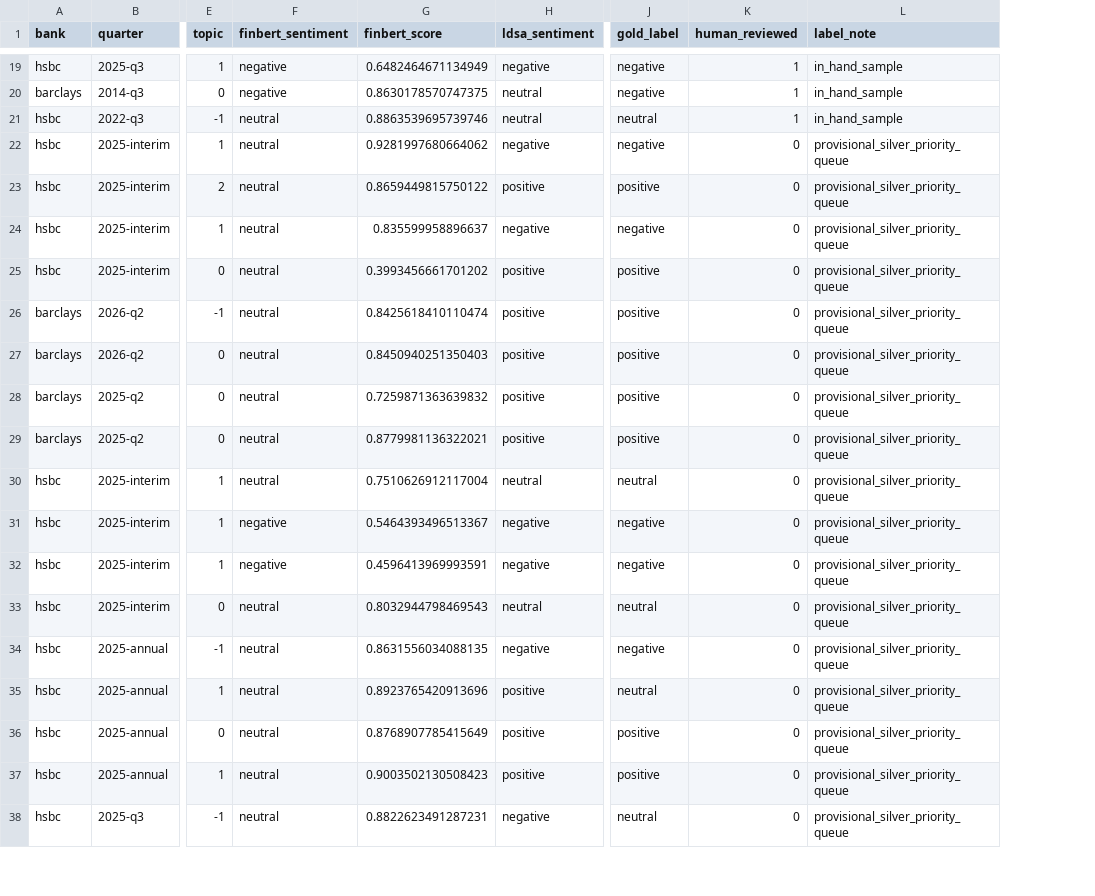
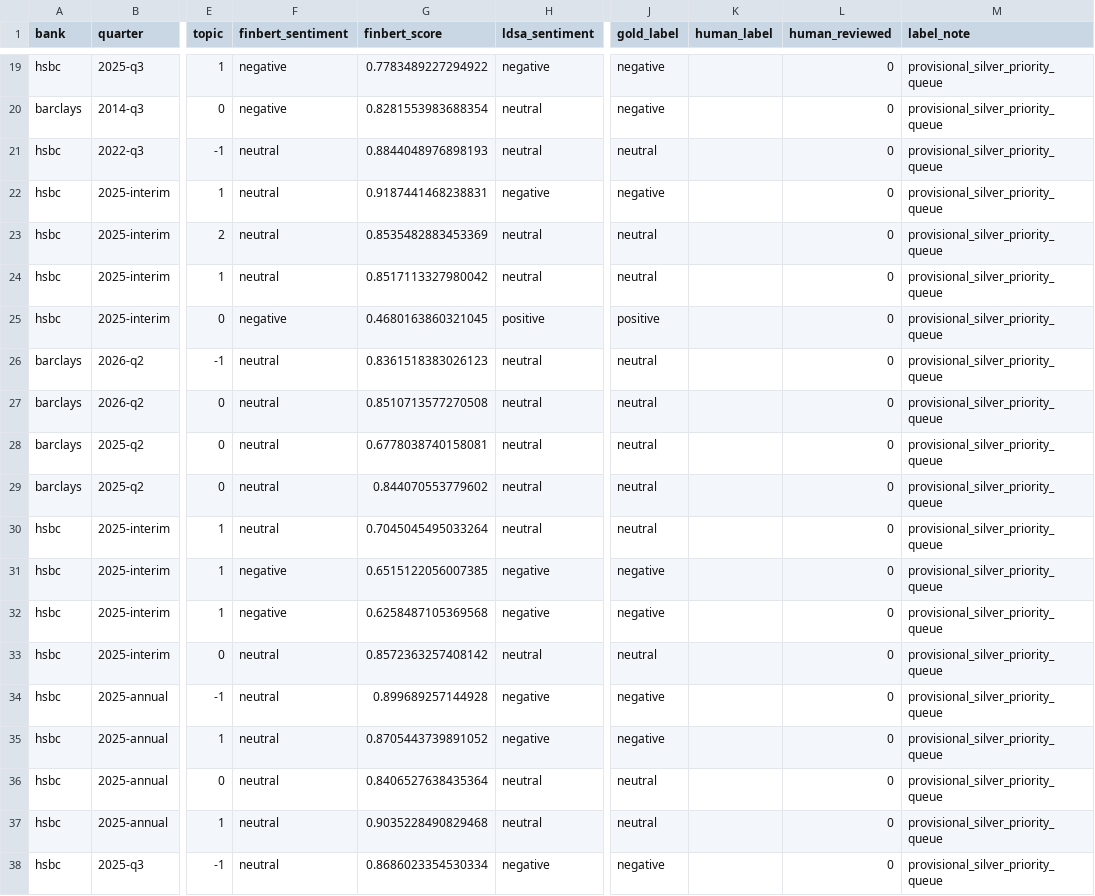
Before and after one commit to susanavenda/boe-earnings-insights, a CSV file: docs/hand_validation_sample.csv, drawn as a sheet; only a part is shown, gaps mark what is left out; addresses are those after the commit; the diff covers the shown part only; the diff names each change by its address in the sheet, - before the commit and + after, or states it on an @@ line.

```diff
--- a/docs/hand_validation_sample.csv
+++ b/docs/hand_validation_sample.csv
+column K (human_label), empty
-G19 (finbert_score): 0.6482464671134949
+G19 (finbert_score): 0.7783489227294922
-L19:L21 (human_reviewed): 1
+L19:L21 (human_reviewed): 0
-M19:M21 (label_note): in_hand_sample
+M19:M21 (label_note): provisional_silver_priority_queue
-G20 (finbert_score): 0.8630178570747375
+G20 (finbert_score): 0.8281553983688354
-G21 (finbert_score): 0.8863539695739746
+G21 (finbert_score): 0.8844048976898193
-G22 (finbert_score): 0.9281997680664062
+G22 (finbert_score): 0.9187441468238831
-G23 (finbert_score): 0.8659449815750122
+G23 (finbert_score): 0.8535482883453369
-H23 (ldsa_sentiment): positive
+H23 (ldsa_sentiment): neutral
-J23 (gold_label): positive
+J23 (gold_label): neutral
-G24 (finbert_score): 0.835599958896637
+G24 (finbert_score): 0.8517113327980042
-H24 (ldsa_sentiment): negative
+H24 (ldsa_sentiment): neutral
-J24 (gold_label): negative
+J24 (gold_label): neutral
-F25 (finbert_sentiment): neutral
+F25 (finbert_sentiment): negative
-G25 (finbert_score): 0.3993456661701202
+G25 (finbert_score): 0.4680163860321045
-G26 (finbert_score): 0.8425618410110474
+G26 (finbert_score): 0.8361518383026123
-H26:H29 (ldsa_sentiment): positive
+H26:H29 (ldsa_sentiment): neutral
-J26:J29 (gold_label): positive
+J26:J29 (gold_label): neutral
-G27 (finbert_score): 0.8450940251350403
+G27 (finbert_score): 0.8510713577270508
-G28 (finbert_score): 0.7259871363639832
+G28 (finbert_score): 0.6778038740158081
-G29 (finbert_score): 0.8779981136322021
+G29 (finbert_score): 0.844070553779602
-G30 (finbert_score): 0.7510626912117004
+G30 (finbert_score): 0.7045045495033264
-G31 (finbert_score): 0.5464393496513367
+G31 (finbert_score): 0.6515122056007385
-G32 (finbert_score): 0.4596413969993591
+G32 (finbert_score): 0.6258487105369568
-G33 (finbert_score): 0.8032944798469543
+G33 (finbert_score): 0.8572363257408142
-G34 (finbert_score): 0.8631556034088135
+G34 (finbert_score): 0.899689257144928
-G35 (finbert_score): 0.8923765420913696
+G35 (finbert_score): 0.8705443739891052
-H35 (ldsa_sentiment): positive
+H35 (ldsa_sentiment): negative
-J35 (gold_label): neutral
+J35 (gold_label): negative
-G36 (finbert_score): 0.8768907785415649
+G36 (finbert_score): 0.8406527638435364
-H36:H37 (ldsa_sentiment): positive
+H36:H37 (ldsa_sentiment): neutral
-J36:J37 (gold_label): positive
+J36:J37 (gold_label): neutral
-G37 (finbert_score): 0.9003502130508423
+G37 (finbert_score): 0.9035228490829468
-G38 (finbert_score): 0.8822623491287231
+G38 (finbert_score): 0.8686023354530334
-J38 (gold_label): neutral
+J38 (gold_label): negative
```
Also changed, not shown: 89 edited cells elsewhere in this file, 2 other files.
